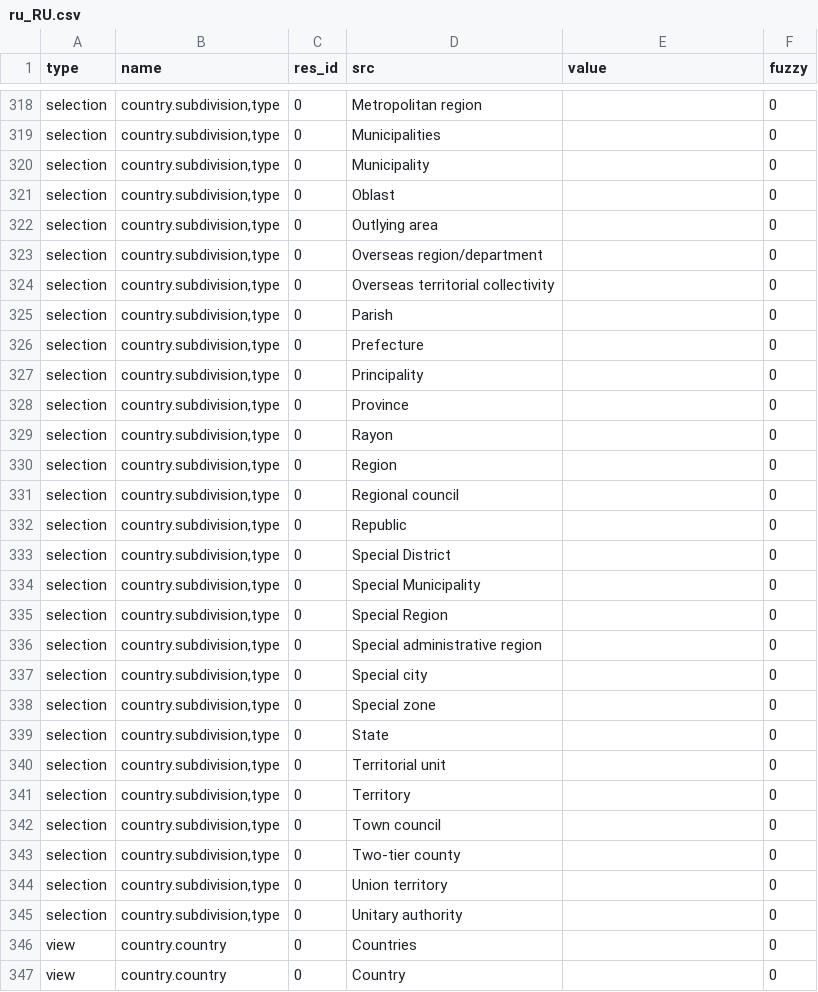
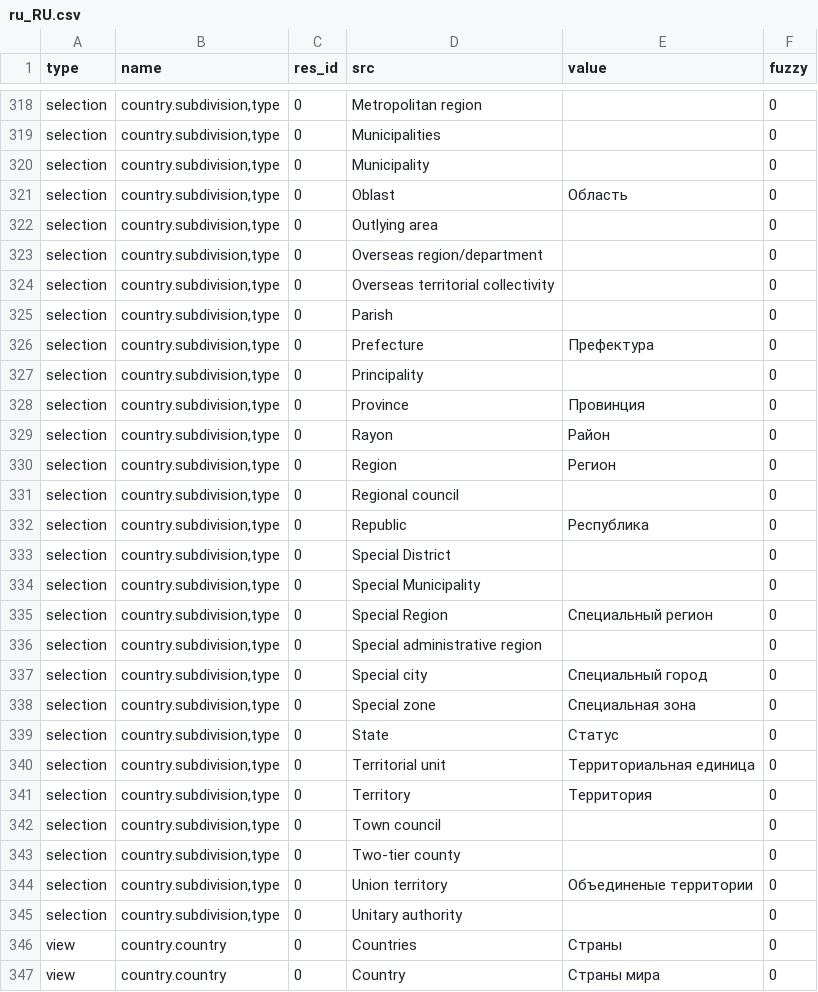
Before and after one commit to coopengo/country, a CSV file: ru_RU.csv, drawn as a sheet; only a part is shown, gaps mark what is left out; the diff covers the shown part only.

Commit message:
Add Russian translation

```diff
--- a/ru_RU.csv
+++ b/ru_RU.csv
@@ -321,3 +321,3 @@ selection,"country.subdivision,type",0,Municipalities,,0
 selection,"country.subdivision,type",0,Municipality,,0
-selection,"country.subdivision,type",0,Oblast,,0
+selection,"country.subdivision,type",0,Oblast,Область,0
 selection,"country.subdivision,type",0,Outlying area,,0
@@ -326,23 +326,23 @@ selection,"country.subdivision,type",0,Overseas territorial collectivity,,0
 selection,"country.subdivision,type",0,Parish,,0
-selection,"country.subdivision,type",0,Prefecture,,0
+selection,"country.subdivision,type",0,Prefecture,Префектура,0
 selection,"country.subdivision,type",0,Principality,,0
-selection,"country.subdivision,type",0,Province,,0
-selection,"country.subdivision,type",0,Rayon,,0
-selection,"country.subdivision,type",0,Region,,0
+selection,"country.subdivision,type",0,Province,Провинция,0
+selection,"country.subdivision,type",0,Rayon,Район,0
+selection,"country.subdivision,type",0,Region,Регион,0
 selection,"country.subdivision,type",0,Regional council,,0
-selection,"country.subdivision,type",0,Republic,,0
+selection,"country.subdivision,type",0,Republic,Республика,0
 selection,"country.subdivision,type",0,Special District,,0
 selection,"country.subdivision,type",0,Special Municipality,,0
-selection,"country.subdivision,type",0,Special Region,,0
+selection,"country.subdivision,type",0,Special Region,Специальный регион,0
 selection,"country.subdivision,type",0,Special administrative region,,0
-selection,"country.subdivision,type",0,Special city,,0
-selection,"country.subdivision,type",0,Special zone,,0
-selection,"country.subdivision,type",0,State,,0
-selection,"country.subdivision,type",0,Territorial unit,,0
-selection,"country.subdivision,type",0,Territory,,0
+selection,"country.subdivision,type",0,Special city,Специальный город,0
+selection,"country.subdivision,type",0,Special zone,Специальная зона,0
+selection,"country.subdivision,type",0,State,Статус,0
+selection,"country.subdivision,type",0,Territorial unit,Территориальная единица,0
+selection,"country.subdivision,type",0,Territory,Территория,0
 selection,"country.subdivision,type",0,Town council,,0
 selection,"country.subdivision,type",0,Two-tier county,,0
-selection,"country.subdivision,type",0,Union territory,,0
+selection,"country.subdivision,type",0,Union territory,Объединеные территории,0
 selection,"country.subdivision,type",0,Unitary authority,,0
-view,country.country,0,Countries,,0
-view,country.country,0,Country,,0
+view,country.country,0,Countries,Страны,0
+view,country.country,0,Country,Страны мира,0
```
Also changed, not shown: 37 edited cells elsewhere in this file, 1 other file.
